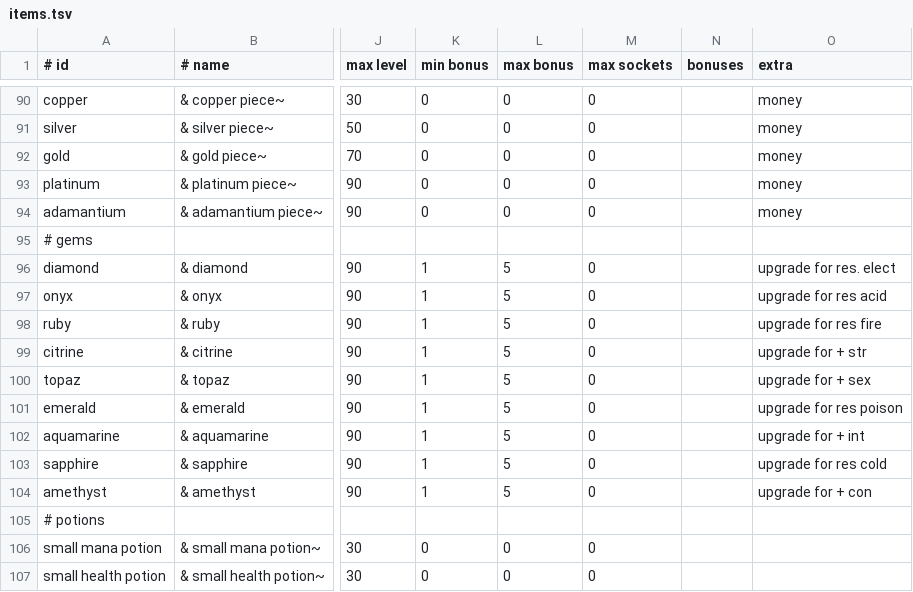
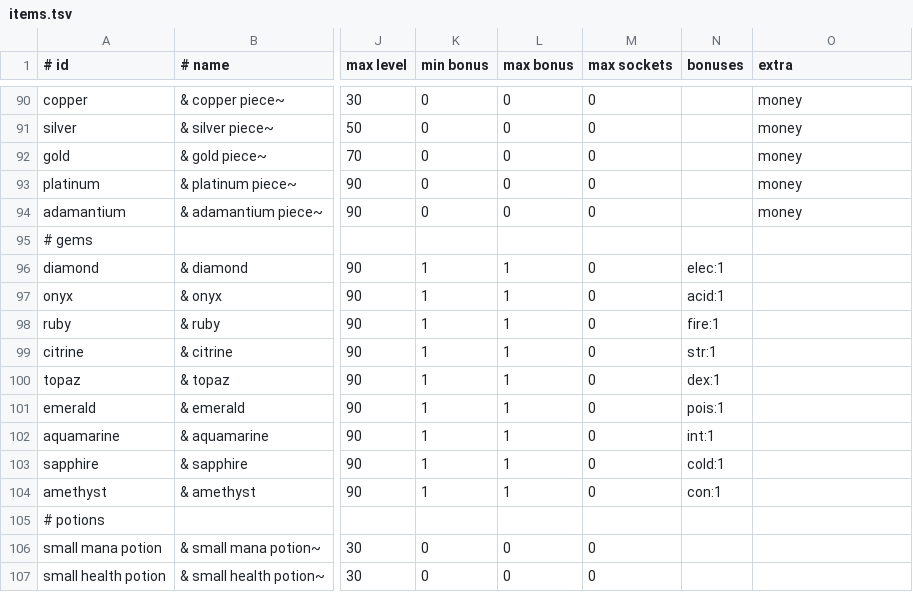
Before and after one commit to jonathanacross/pow, a TSV file: src/main/resources/data/items.tsv, drawn as a sheet; only a part is shown, gaps mark what is left out; the diff names each change by its address in the sheet, - before the commit and + after, or states it on an @@ line.

```diff
--- a/src/main/resources/data/items.tsv
+++ b/src/main/resources/data/items.tsv
-L96:L104 (max bonus): 5
+L96:L104 (max bonus): 1
-N96 (bonuses): (empty)
+N96 (bonuses): elec:1
-O96 (extra): upgrade for res. elect
+O96 (extra): (empty)
-N97 (bonuses): (empty)
+N97 (bonuses): acid:1
-O97 (extra): upgrade for res acid
+O97 (extra): (empty)
-N98 (bonuses): (empty)
+N98 (bonuses): fire:1
-O98 (extra): upgrade for res fire
+O98 (extra): (empty)
-N99 (bonuses): (empty)
+N99 (bonuses): str:1
-O99 (extra): upgrade for + str
+O99 (extra): (empty)
-N100 (bonuses): (empty)
+N100 (bonuses): dex:1
-O100 (extra): upgrade for + sex
+O100 (extra): (empty)
-N101 (bonuses): (empty)
+N101 (bonuses): pois:1
-O101 (extra): upgrade for res poison
+O101 (extra): (empty)
-N102 (bonuses): (empty)
+N102 (bonuses): int:1
-O102 (extra): upgrade for + int
+O102 (extra): (empty)
-N103 (bonuses): (empty)
+N103 (bonuses): cold:1
-O103 (extra): upgrade for res cold
+O103 (extra): (empty)
-N104 (bonuses): (empty)
+N104 (bonuses): con:1
-O104 (extra): upgrade for + con
+O104 (extra): (empty)
```
Also changed, not shown: src/main/resources/data/32x32.tsv, src/main/resources/data/features.tsv, 9 other files.
